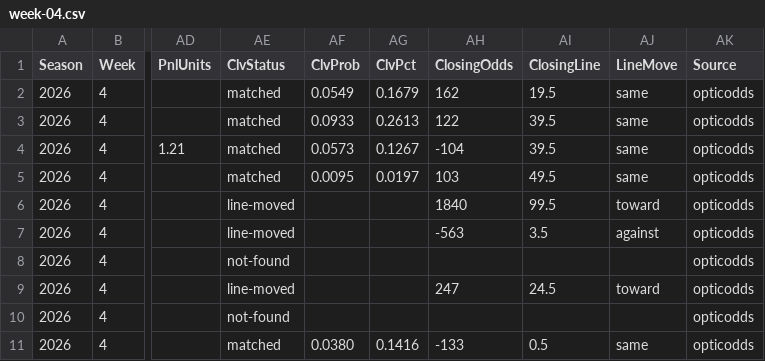
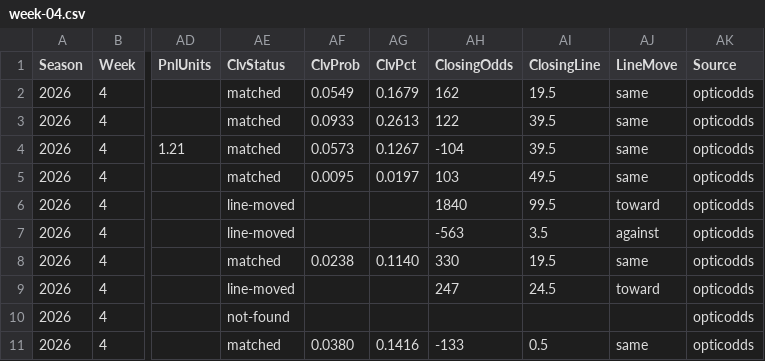
Before and after one commit to pmammino/NFLProjectionsCheck, a CSV file: data/bets/disciplined/2026/week-04.csv, drawn as a sheet; only a part is shown, gaps mark what is left out; the diff names each change by its address in the sheet, - before the commit and + after, or states it on an @@ line.

```diff
--- a/data/bets/disciplined/2026/week-04.csv
+++ b/data/bets/disciplined/2026/week-04.csv
-AE8 (ClvStatus): not-found
+AE8 (ClvStatus): matched
-AF8 (ClvProb): (empty)
+AF8 (ClvProb): 0.0238
-AG8 (ClvPct): (empty)
+AG8 (ClvPct): 0.1140
-AH8 (ClosingOdds): (empty)
+AH8 (ClosingOdds): 330
-AI8 (ClosingLine): (empty)
+AI8 (ClosingLine): 19.5
-AJ8 (LineMove): (empty)
+AJ8 (LineMove): same
```
Also changed, not shown: data/bets/budget/2026/week-04.csv, data/bets/firehose/2026/week-04.csv, 4 other files.
